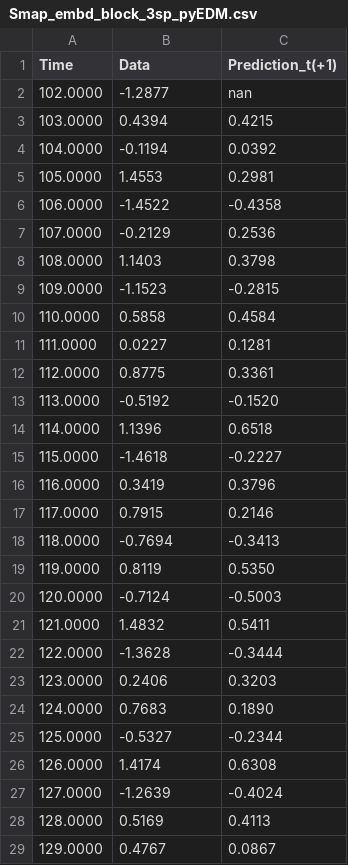
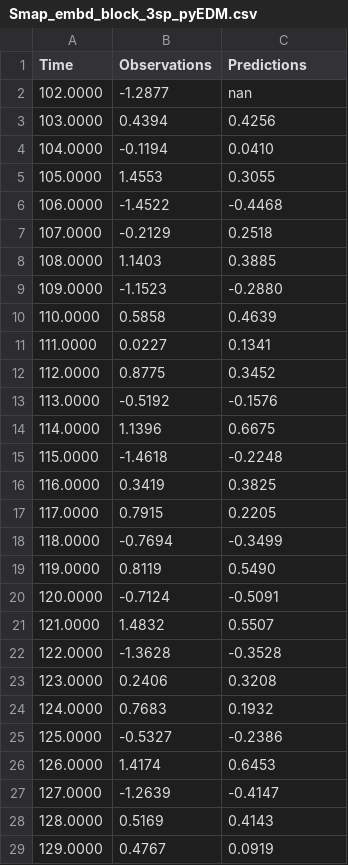
Before and after one commit to SugiharaLab/pyEDM, a CSV file: EDM/data/Smap_embd_block_3sp_pyEDM.csv, drawn as a sheet; only a part is shown; the diff covers the shown part only.

```diff
--- a/EDM/data/Smap_embd_block_3sp_pyEDM.csv
+++ b/EDM/data/Smap_embd_block_3sp_pyEDM.csv
@@ -1,29 +1,29 @@
-Time,Data,Prediction_t(+1)
+Time,Observations,Predictions
 102.0000,-1.2877,nan
-103.0000,0.4394,0.4215
-104.0000,-0.1194,0.0392
-105.0000,1.4553,0.2981
-106.0000,-1.4522,-0.4358
-107.0000,-0.2129,0.2536
-108.0000,1.1403,0.3798
-109.0000,-1.1523,-0.2815
-110.0000,0.5858,0.4584
-111.0000,0.0227,0.1281
-112.0000,0.8775,0.3361
-113.0000,-0.5192,-0.1520
-114.0000,1.1396,0.6518
-115.0000,-1.4618,-0.2227
-116.0000,0.3419,0.3796
-117.0000,0.7915,0.2146
-118.0000,-0.7694,-0.3413
-119.0000,0.8119,0.5350
-120.0000,-0.7124,-0.5003
-121.0000,1.4832,0.5411
-122.0000,-1.3628,-0.3444
-123.0000,0.2406,0.3203
-124.0000,0.7683,0.1890
-125.0000,-0.5327,-0.2344
-126.0000,1.4174,0.6308
-127.0000,-1.2639,-0.4024
-128.0000,0.5169,0.4113
-129.0000,0.4767,0.0867
+103.0000,0.4394,0.4256
+104.0000,-0.1194,0.0410
+105.0000,1.4553,0.3055
+106.0000,-1.4522,-0.4468
+107.0000,-0.2129,0.2518
+108.0000,1.1403,0.3885
+109.0000,-1.1523,-0.2880
+110.0000,0.5858,0.4639
+111.0000,0.0227,0.1341
+112.0000,0.8775,0.3452
+113.0000,-0.5192,-0.1576
+114.0000,1.1396,0.6675
+115.0000,-1.4618,-0.2248
+116.0000,0.3419,0.3825
+117.0000,0.7915,0.2205
+118.0000,-0.7694,-0.3499
+119.0000,0.8119,0.5490
+120.0000,-0.7124,-0.5091
+121.0000,1.4832,0.5507
+122.0000,-1.3628,-0.3528
+123.0000,0.2406,0.3208
+124.0000,0.7683,0.1932
+125.0000,-0.5327,-0.2386
+126.0000,1.4174,0.6453
+127.0000,-1.2639,-0.4147
+128.0000,0.5169,0.4143
+129.0000,0.4767,0.0919
```
Also changed, not shown: 72 edited cells elsewhere in this file, EDM/data/Smap_circle_pyEDM.csv, EDM/data/Smplx_E3_block_3sp_pyEDM.csv, 20 other files.
